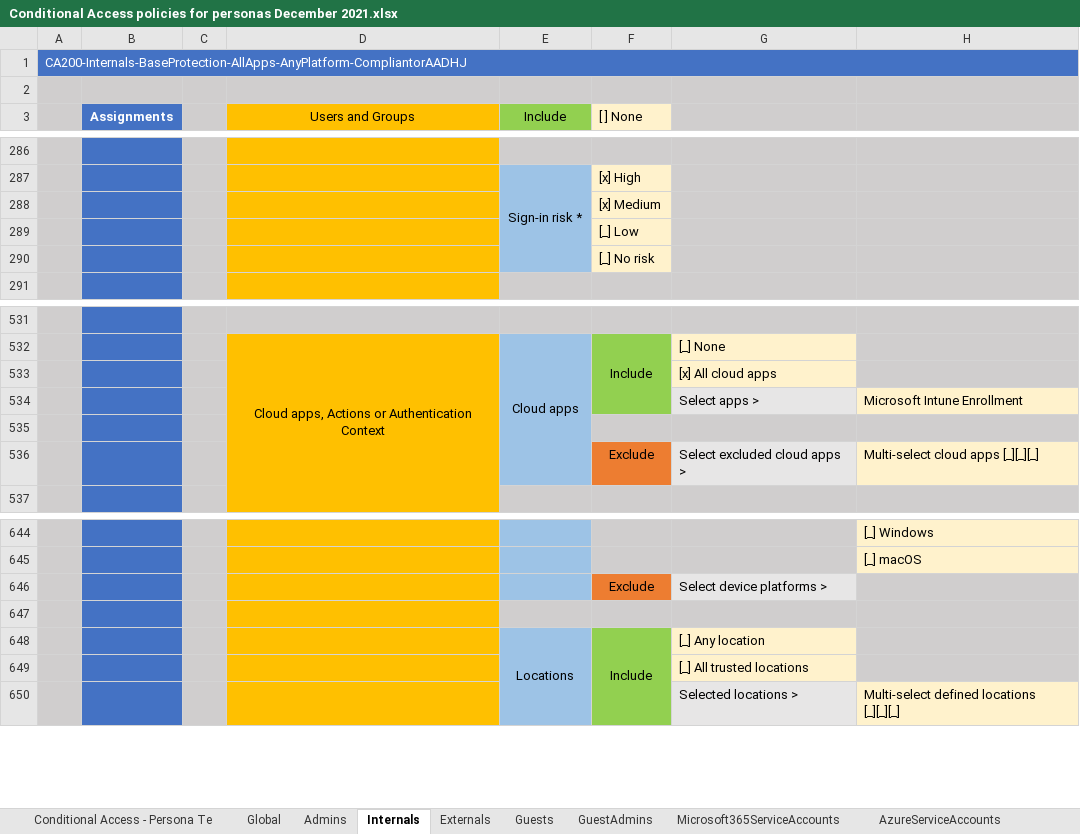
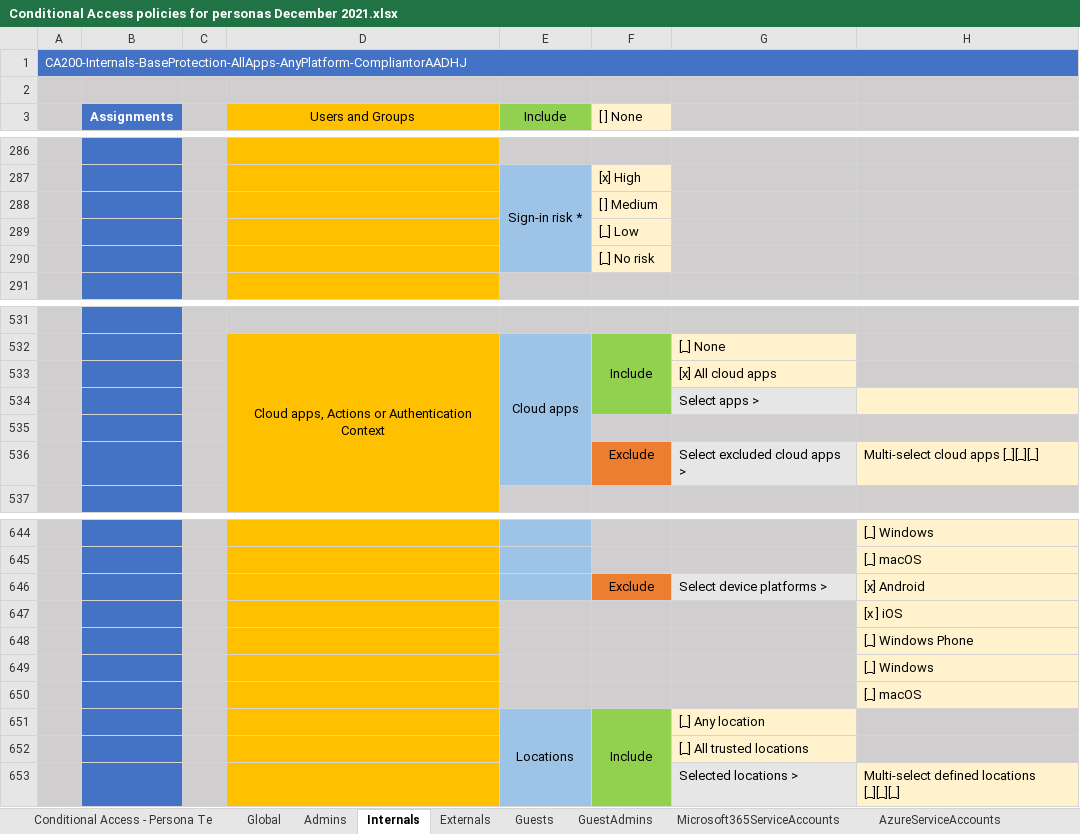
Before and after one commit to microsoft/ConditionalAccessforZeroTrustResources, an Excel workbook: ConditionalAccessSamplePolicies/Conditional Access policies for personas December 2021.xlsx, sheet Internals, drawn as a sheet; only a part is shown, gaps mark what is left out; values as stored, in another font and other column widths than the file's, no borders; removed rows and columns are numbered as before the commit, all else as after; the diff names each change by its address in the sheet, - before the commit and + after, or states it on an @@ line.

```diff
--- a/ConditionalAccessSamplePolicies/Conditional Access policies for personas December 2021.xlsx (sheet Internals)
+++ b/ConditionalAccessSamplePolicies/Conditional Access policies for personas December 2021.xlsx (sheet Internals)
-F288 ([ ] None): [x] Medium
+F288 ([ ] None): [ ] Medium
-row 534:  |  |  |  |  |  | Select apps > | Microsoft Intune Enrollment
+row 534:  |  |  |  |  |  | Select apps >
-H646: (empty)
+H646: [x] Android
-H646:H647 fill: #D0CECE
+H646:H647 fill: #FFF2CC
-H647: (empty)
+H647: [x ] iOS
+row 648:  |  |  |  |  |  |  | [_] Windows Phone
+row 649:  |  |  |  |  |  |  | [_] Windows
+row 650:  |  |  |  |  |  |  | [_] macOS
```
Also changed, not shown: sheet AzureServiceAccounts, sheet CorpServiceaccounts, sheet Microsoft365ServiceAccounts, sheet Guests, sheet GuestAdmins, sheet Externals, 2 more sheets.
